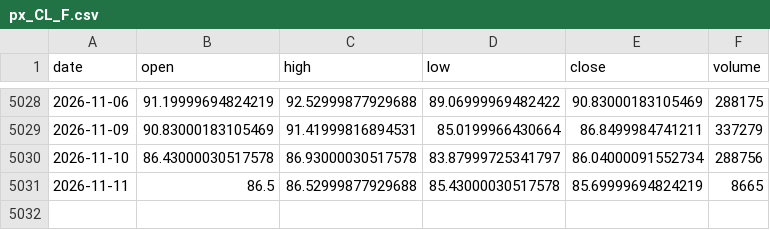
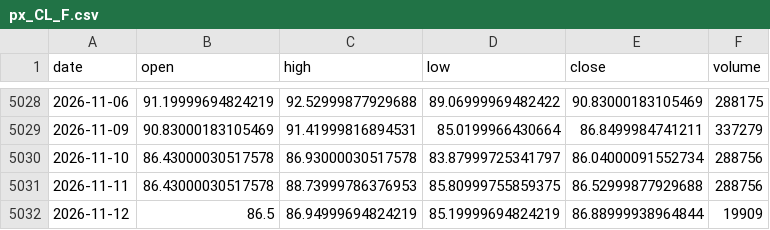
Before and after one commit to chenzhi123/market-trend-dashboard, a CSV file: data/cache/px_CL_F.csv, drawn as a sheet; only a part is shown, gaps mark what is left out.

```diff
--- a/data/cache/px_CL_F.csv
+++ b/data/cache/px_CL_F.csv
@@ -5030,2 +5030,3 @@ date,open,high,low,close,volume
 2026-11-10,86.43000030517578,86.93000030517578,83.87999725341797,86.04000091552734,288756
-2026-11-11,86.5,86.52999877929688,85.43000030517578,85.69999694824219,8665
+2026-11-11,86.43000030517578,88.73999786376953,85.80999755859375,86.52999877929688,288756
+2026-11-12,86.5,86.94999694824219,85.19999694824219,86.88999938964844,19909
```
Also changed, not shown: data/cache/px_BZ_F.csv, data/cache/px_DX-Y_NYB.csv, 16 other files.
